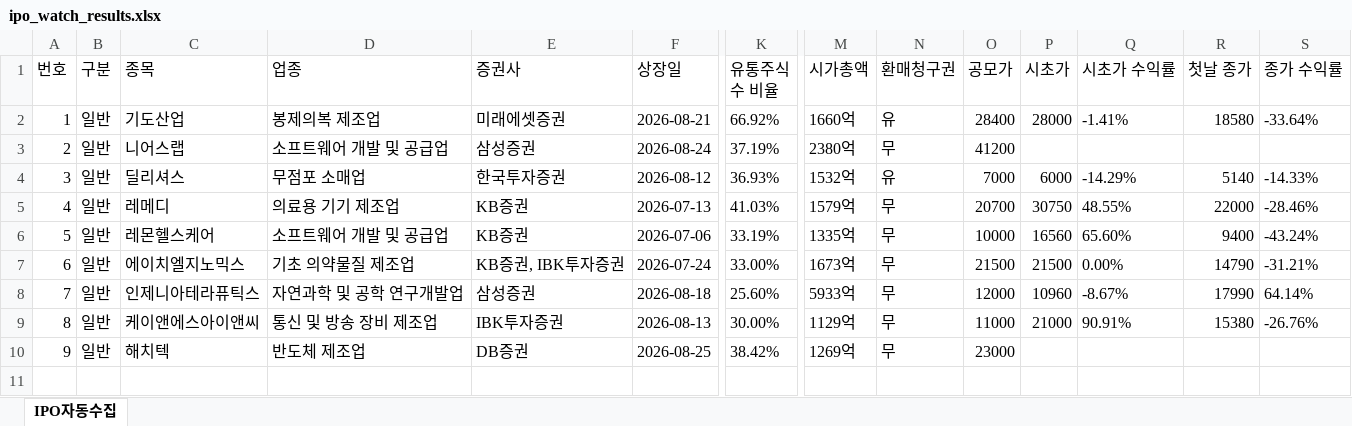
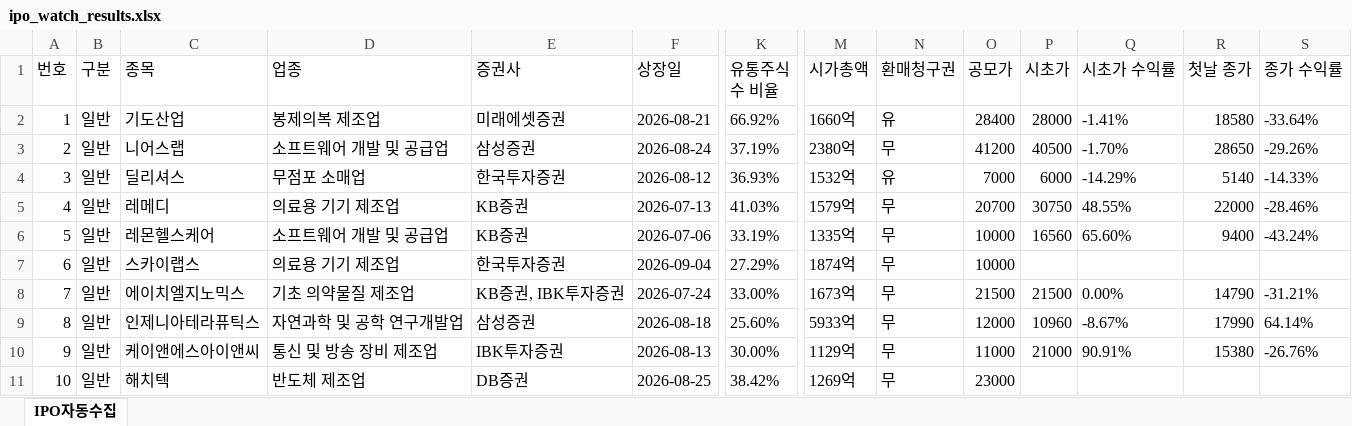
Before and after one commit to khiro37/IPO, an Excel workbook: ipo_watch_results.xlsx, sheet IPO자동수집, drawn as a sheet; only a part is shown, gaps mark what is left out; values as stored, in another font and other column widths than the file's, no borders; addresses are those after the commit; rows hold the shown columns only; the diff names each change by its address in the sheet, - before the commit and + after, or states it on an @@ line.

```diff
--- a/ipo_watch_results.xlsx (sheet IPO자동수집)
+++ b/ipo_watch_results.xlsx (sheet IPO자동수집)
-P3 (시초가): (empty)
+P3 (시초가): 40500
-Q3 (시초가 수익률): (empty)
+Q3 (시초가 수익률): -1.70%
-R3 (첫날 종가): (empty)
+R3 (첫날 종가): 28650
-S3 (종가 수익률): (empty)
+S3 (종가 수익률): -29.26%
+row 7: 6 | 일반 | 스카이랩스 | 의료용 기기 제조업 | 한국투자증권 | 2026-09-04 | 27.29% | 1874억 | 무 | 10000
@@ column A (번호) renumbered from row 8 down @@
```
Also changed, not shown: 3 other files.
